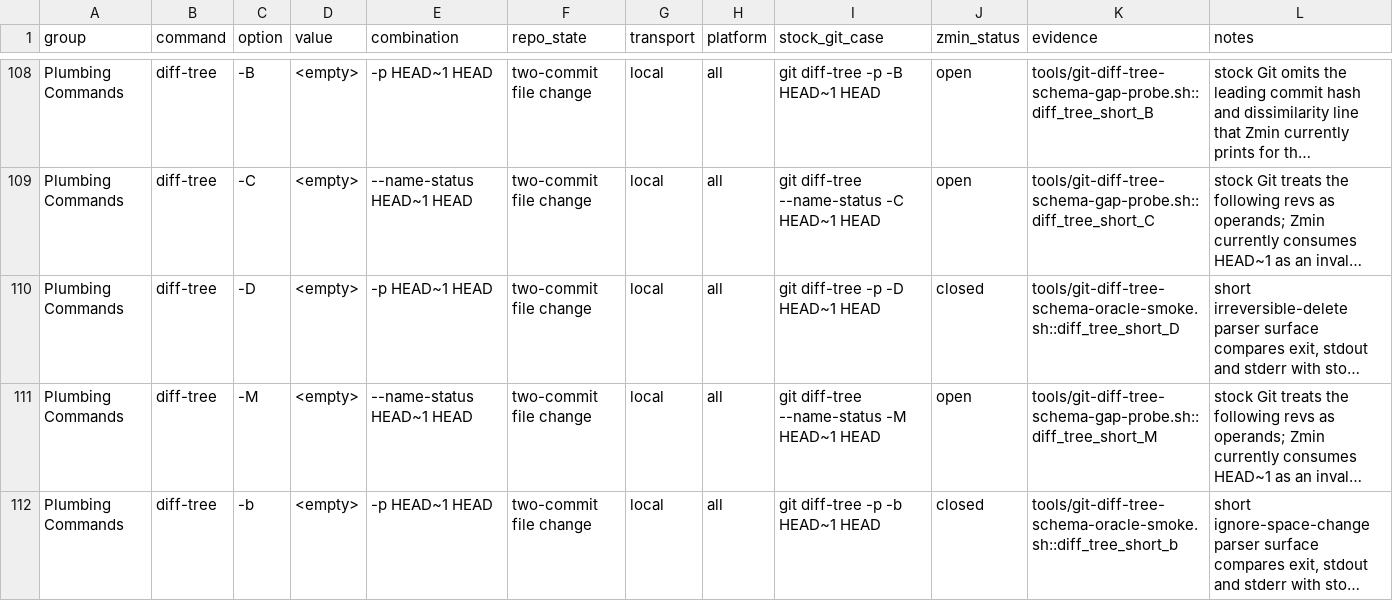
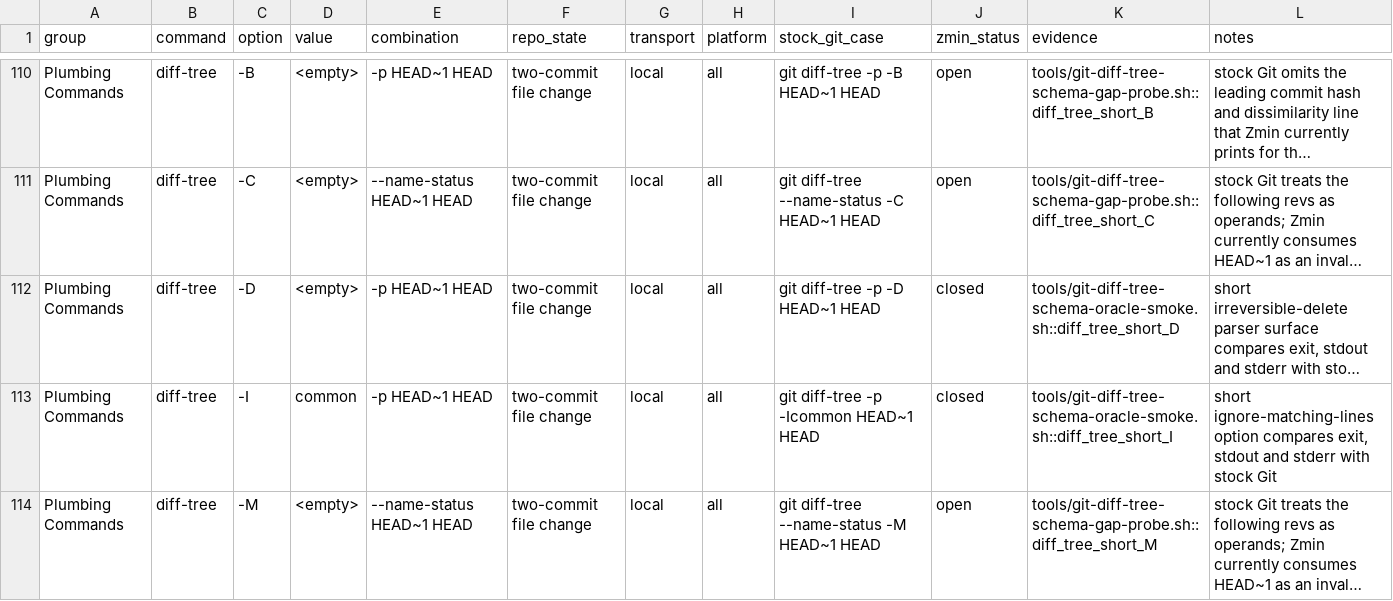
Before and after one commit to dschewchenko/zmin, a TSV file: docs/cli/matrices/diff_tree_v2_47.tsv, drawn as a sheet; only a part is shown, gaps mark what is left out; the shorter side is filled out with more unchanged rows; long unchanged cells end in …; the diff covers the shown part only; the diff names each change by its address in the sheet, - before the commit and + after, or states it on an @@ line.

```diff
--- a/docs/cli/matrices/diff_tree_v2_47.tsv
+++ b/docs/cli/matrices/diff_tree_v2_47.tsv
+row 113: Plumbing Commands | diff-tree | -I | common | -p HEAD~1 HEAD | two-commit file change | local | all | git diff-tree -p -Icommon HEAD~1 HEAD | closed | tools/git-diff-tree-schema-oracle-smoke.sh::diff_tree_short_I | short ignore-matching-lines option compares exit, stdout and stderr with stock Git
```
Also changed, not shown: 3 added rows elsewhere in this file, docs/cli/census/implemented_but_unverified.tsv, docs/cli/census/summary.tsv, 4 other files.
